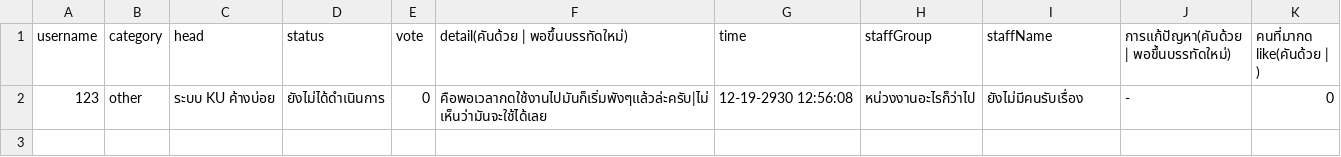
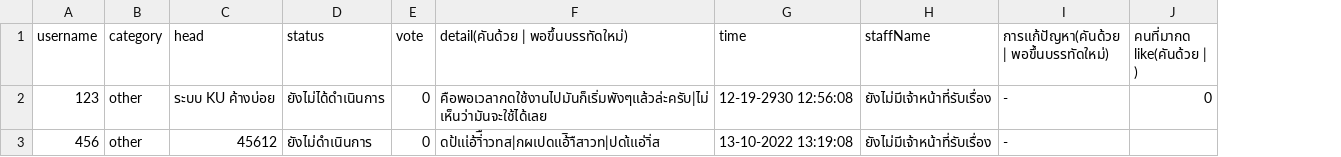
Before and after one commit to kornavit/Projectjava, a CSV file: data/category/other.csv, drawn as a sheet; removed rows and columns are numbered as before the commit, all else as after; the diff names each change by its address in the sheet, - before the commit and + after, or states it on an @@ line.

```diff
--- a/data/category/other.csv
+++ b/data/category/other.csv
-column H (staffGroup), row 2: หน่วงงานอะไรก็ว่าไป
-H2 (staffName): ยังไม่มีคนรับเรื่อง
+H2 (staffName): ยังไม่มีเจ้าหน้าที่รับเรื่อง
+row 3: 456 | other | 45612 | ยังไม่ดำเนินการ | 0 | ดป้แเ่อ้าิ่ืาวทส|กผเปดแอ้ิาืสาวท|ปดเ้แอ่าิ่ส | 13-10-2022 13:19:08 | ยังไม่มีเจ้าหน้าที่รับเรื่อง | -
```
Also changed, not shown: data/category/building.csv, data/category/finance.csv, 25 other files.
